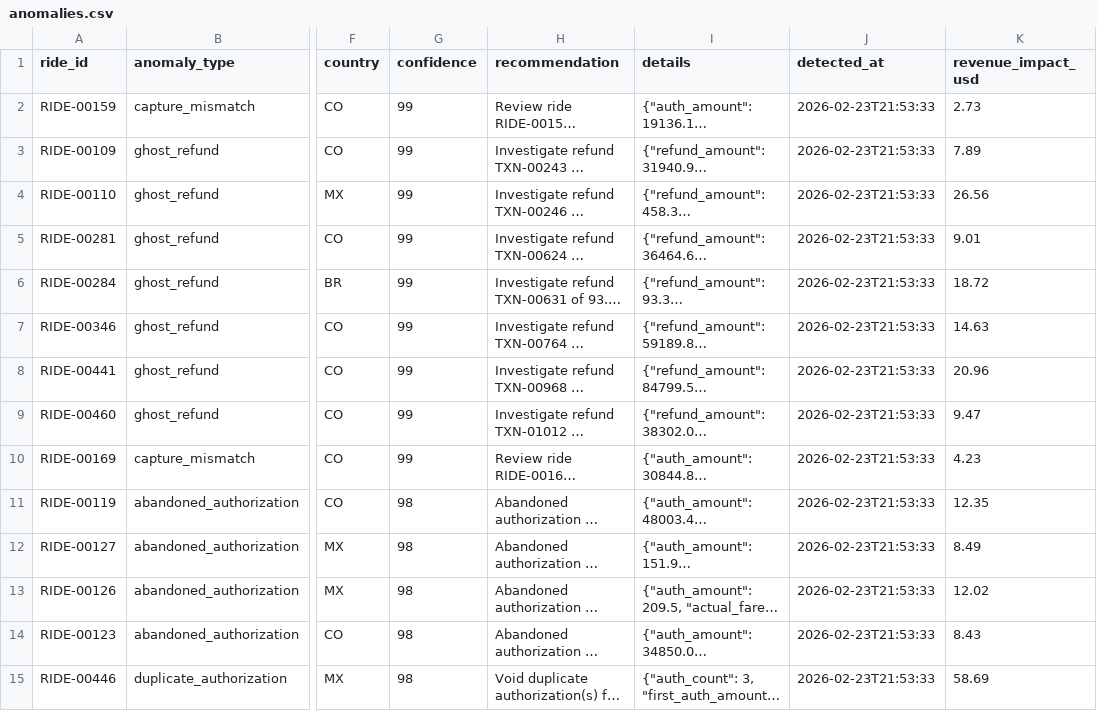
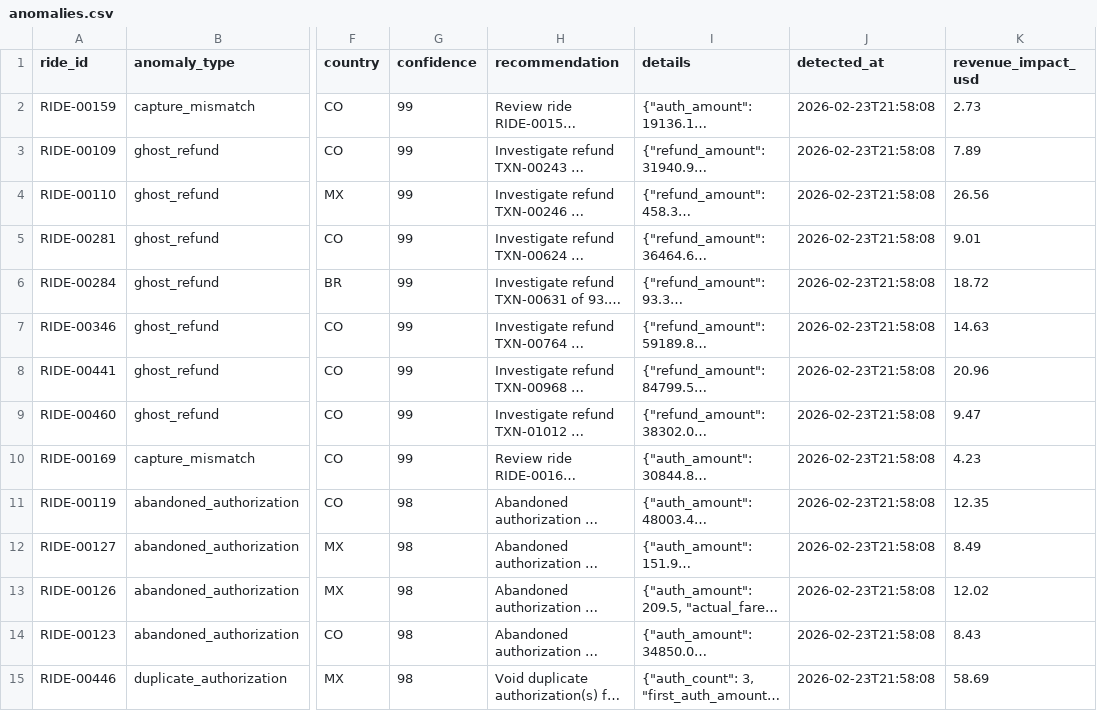
Before and after one commit to mariapaulacalderonj/yuno-challenge, a CSV file: data/anomalies.csv, drawn as a sheet; only a part is shown, gaps mark what is left out; long unchanged cells end in …; the diff covers the shown part only; the diff names each change by its address in the sheet, - before the commit and + after, or states it on an @@ line.

```diff
--- a/data/anomalies.csv
+++ b/data/anomalies.csv
-J2:J15 (detected_at): 2026-02-23T21:53:33
+J2:J15 (detected_at): 2026-02-23T21:58:08
```
Also changed, not shown: 136 edited cells elsewhere in this file, 2 other files.
